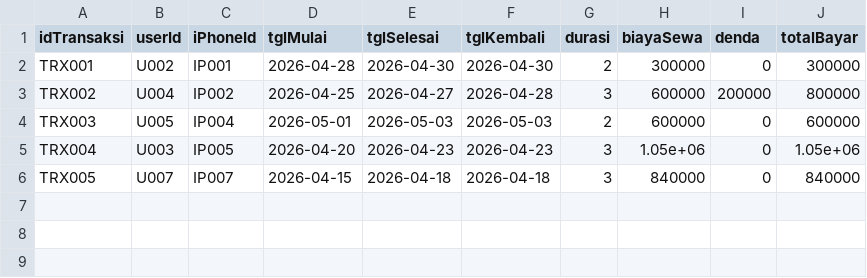
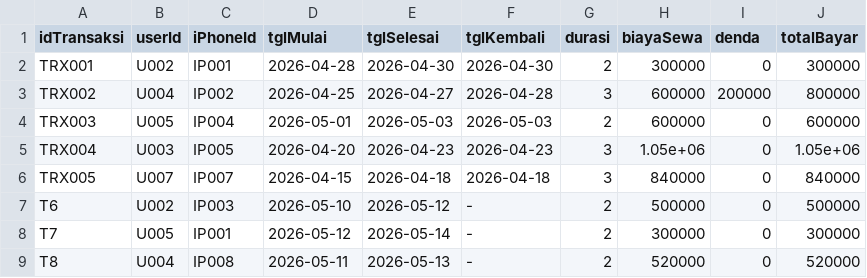
Before and after one commit to aaliaaf/Projek-Akhir-APL, a CSV file: data/transactions.csv, drawn as a sheet; the diff names each change by its address in the sheet, - before the commit and + after, or states it on an @@ line.

```diff
--- a/data/transactions.csv
+++ b/data/transactions.csv
+row 7: T6 | U002 | IP003 | 2026-05-10 | 2026-05-12 | - | 2 | 500000 | 0 | 500000
+row 8: T7 | U005 | IP001 | 2026-05-12 | 2026-05-14 | - | 2 | 300000 | 0 | 300000
+row 9: T8 | U004 | IP008 | 2026-05-11 | 2026-05-13 | - | 2 | 520000 | 0 | 520000
```
Also changed, not shown: data/iphones.csv, data/reservations.csv, 19 other files.
